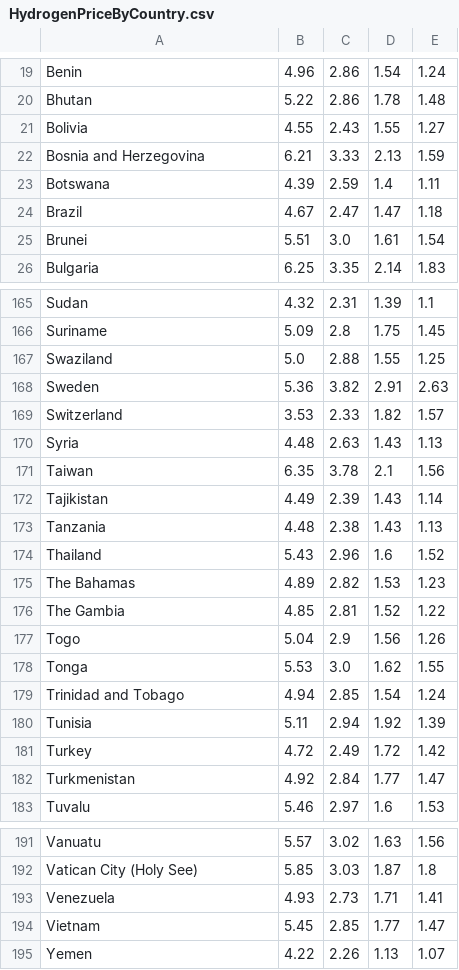
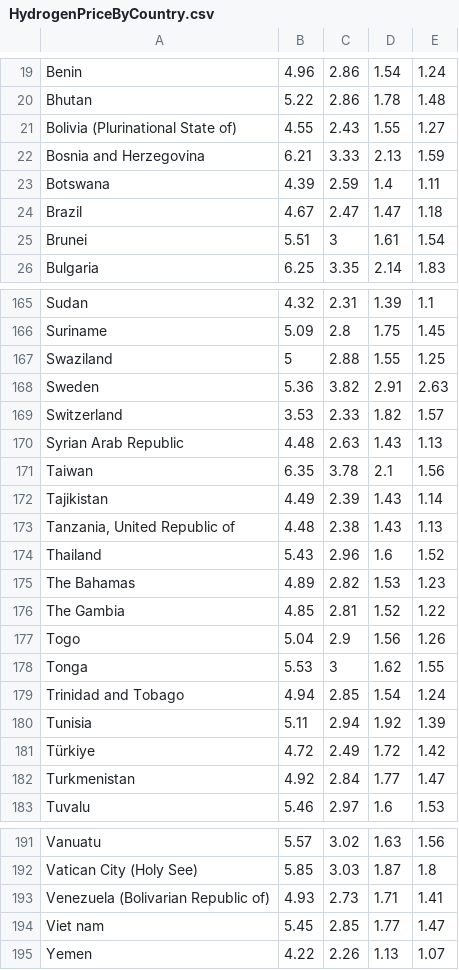
Before and after one commit to Christophepjh/Christophepjh.github.io, a CSV file: HydrogenPriceByCountry.csv, drawn as a sheet; only a part is shown, gaps mark what is left out; the diff covers the shown part only.

```diff
--- a/HydrogenPriceByCountry.csv
+++ b/HydrogenPriceByCountry.csv
@@ -21 +21 @@
-"Bolivia","4.55","2.43","1.55","1.27"
+Bolivia (Plurinational State of),4.55,2.43,1.55,1.27
@@ -25 +25 @@
-"Brunei","5.51","3.0","1.61","1.54"
+Brunei,5.51,3,1.61,1.54
@@ -167 +167 @@
-"Swaziland","5.0","2.88","1.55","1.25"
+Swaziland,5,2.88,1.55,1.25
@@ -170 +170 @@
-"Syria","4.48","2.63","1.43","1.13"
+Syrian Arab Republic,4.48,2.63,1.43,1.13
@@ -173 +173 @@
-"Tanzania","4.48","2.38","1.43","1.13"
+"Tanzania, United Republic of",4.48,2.38,1.43,1.13
@@ -178 +178 @@
-"Tonga","5.53","3.0","1.62","1.55"
+Tonga,5.53,3,1.62,1.55
@@ -181 +181 @@
-"Turkey","4.72","2.49","1.72","1.42"
+Türkiye,4.72,2.49,1.72,1.42
@@ -193,2 +193,2 @@
-"Venezuela","4.93","2.73","1.71","1.41"
-"Vietnam","5.45","2.85","1.77","1.47"
+Venezuela (Bolivarian Republic of),4.93,2.73,1.71,1.41
+Viet nam,5.45,2.85,1.77,1.47
```
Also changed, not shown: 16 edited cells elsewhere in this file.
